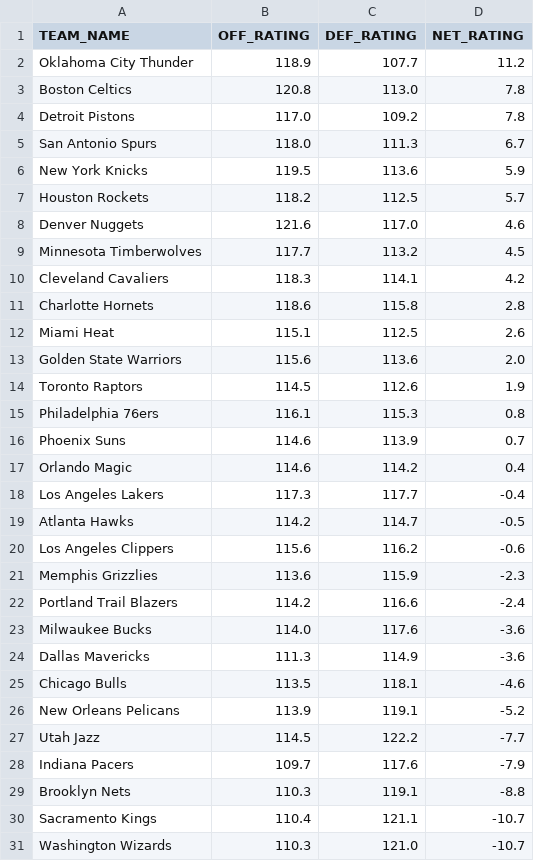
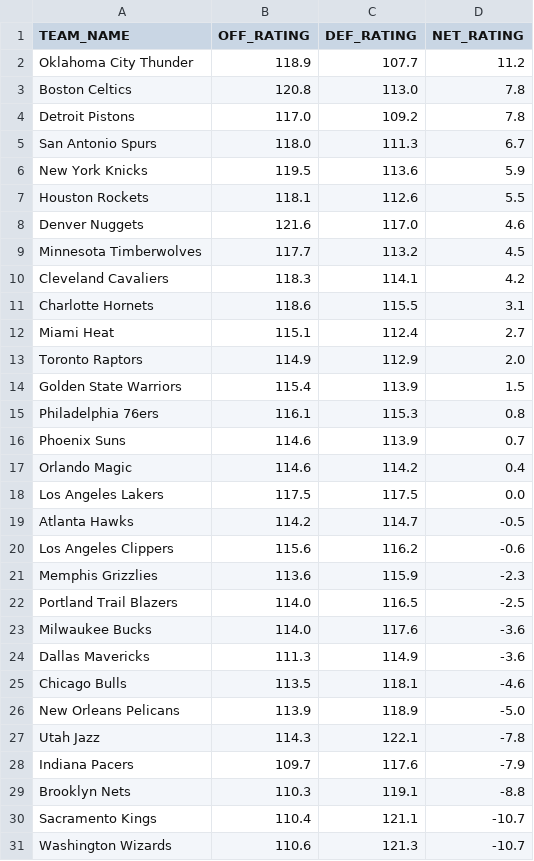
Before and after one commit to fuku8/nba-ratings, a CSV file: data/team_ratings.csv, drawn as a sheet.

```diff
--- a/data/team_ratings.csv
+++ b/data/team_ratings.csv
@@ -6,3 +6,3 @@ San Antonio Spurs,118.0,111.3,6.7
 New York Knicks,119.5,113.6,5.9
-Houston Rockets,118.2,112.5,5.7
+Houston Rockets,118.1,112.6,5.5
 Denver Nuggets,121.6,117.0,4.6
@@ -10,6 +10,6 @@ Minnesota Timberwolves,117.7,113.2,4.5
 Cleveland Cavaliers,118.3,114.1,4.2
-Charlotte Hornets,118.6,115.8,2.8
-Miami Heat,115.1,112.5,2.6
-Golden State Warriors,115.6,113.6,2.0
-Toronto Raptors,114.5,112.6,1.9
+Charlotte Hornets,118.6,115.5,3.1
+Miami Heat,115.1,112.4,2.7
+Toronto Raptors,114.9,112.9,2.0
+Golden State Warriors,115.4,113.9,1.5
 Philadelphia 76ers,116.1,115.3,0.8
@@ -17,3 +17,3 @@ Phoenix Suns,114.6,113.9,0.7
 Orlando Magic,114.6,114.2,0.4
-Los Angeles Lakers,117.3,117.7,-0.4
+Los Angeles Lakers,117.5,117.5,0.0
 Atlanta Hawks,114.2,114.7,-0.5
@@ -21,3 +21,3 @@ Los Angeles Clippers,115.6,116.2,-0.6
 Memphis Grizzlies,113.6,115.9,-2.3
-Portland Trail Blazers,114.2,116.6,-2.4
+Portland Trail Blazers,114.0,116.5,-2.5
 Milwaukee Bucks,114.0,117.6,-3.6
@@ -25,4 +25,4 @@ Dallas Mavericks,111.3,114.9,-3.6
 Chicago Bulls,113.5,118.1,-4.6
-New Orleans Pelicans,113.9,119.1,-5.2
-Utah Jazz,114.5,122.2,-7.7
+New Orleans Pelicans,113.9,118.9,-5.0
+Utah Jazz,114.3,122.1,-7.8
 Indiana Pacers,109.7,117.6,-7.9
@@ -30,2 +30,2 @@ Brooklyn Nets,110.3,119.1,-8.8
 Sacramento Kings,110.4,121.1,-10.7
-Washington Wizards,110.3,121.0,-10.7
+Washington Wizards,110.6,121.3,-10.7
```
Also changed, not shown: data/player_ratings.csv, 2 other files.
